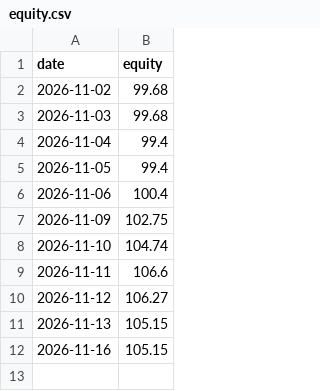
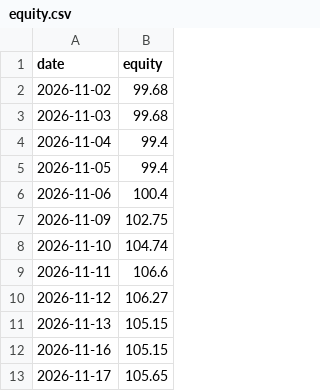
Before and after one commit to anollian-mushi/deriv-fx-bot, a CSV file: incubator/records/a1_ml_day_r5/equity.csv, drawn as a sheet; the diff names each change by its address in the sheet, - before the commit and + after, or states it on an @@ line.

```diff
--- a/incubator/records/a1_ml_day_r5/equity.csv
+++ b/incubator/records/a1_ml_day_r5/equity.csv
+row 13: 2026-11-17 | 105.65
```
Also changed, not shown: incubator/records/a1_ml_day_r5/trades.csv, incubator/records/f1_london_breakout_r5/equity.csv, 16 other files.
